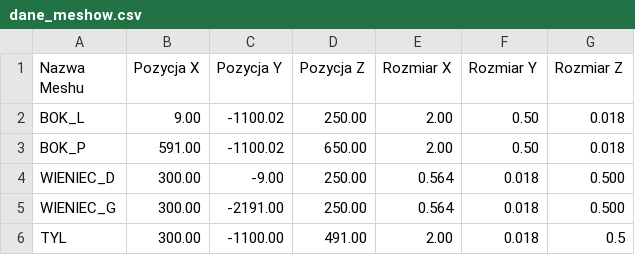
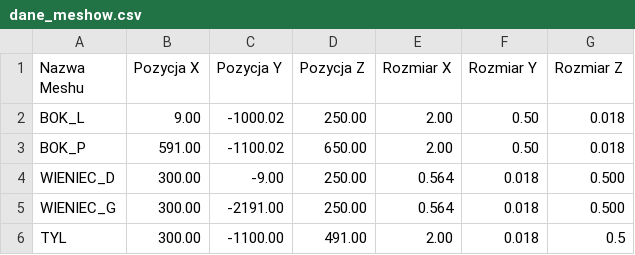
Before and after one commit to MARK1364/3DD, a CSV file: dane_meshow.csv, drawn as a sheet.

Commit message:
Update dane_meshow.csv

```diff
--- a/dane_meshow.csv
+++ b/dane_meshow.csv
@@ -1,3 +1,3 @@
 Nazwa Meshu,Pozycja X,Pozycja Y,Pozycja Z,Rozmiar X,Rozmiar Y,Rozmiar Z
-BOK_L,9.00,-1100.02,250.00,2.00,0.50,0.018
+BOK_L,9.00,-1000.02,250.00,2.00,0.50,0.018
 BOK_P,591.00,-1100.02,650.00,2.00,0.50,0.018
```
